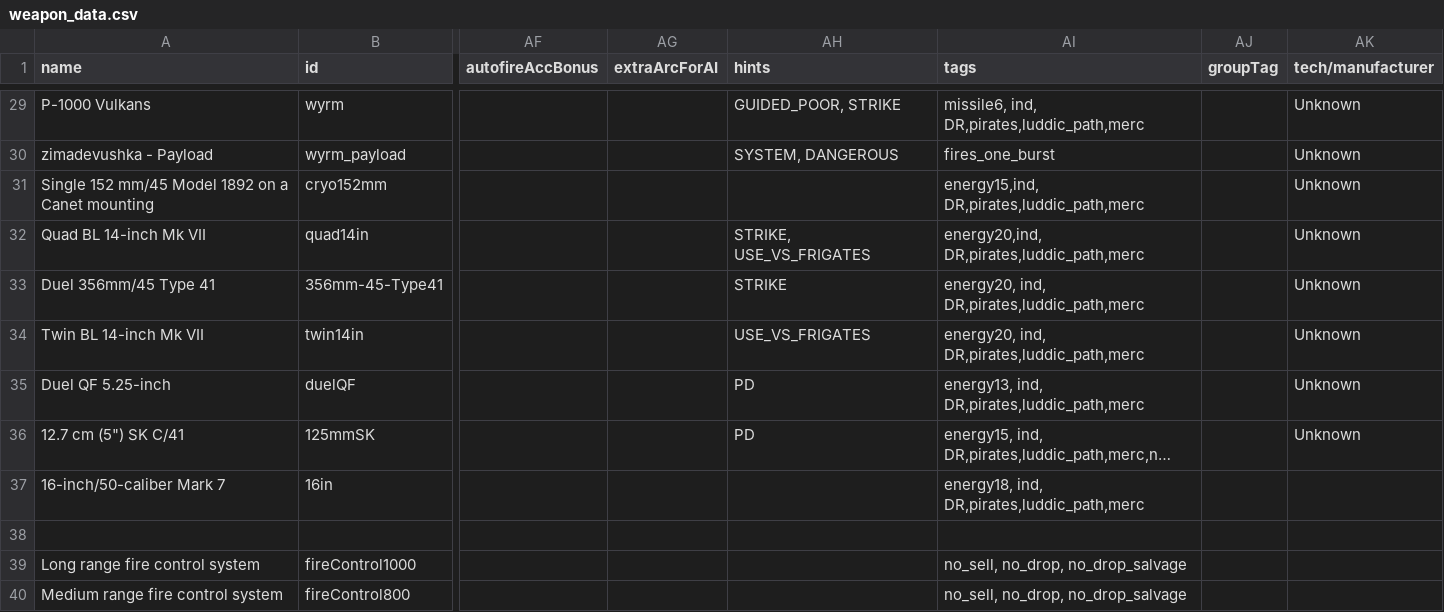
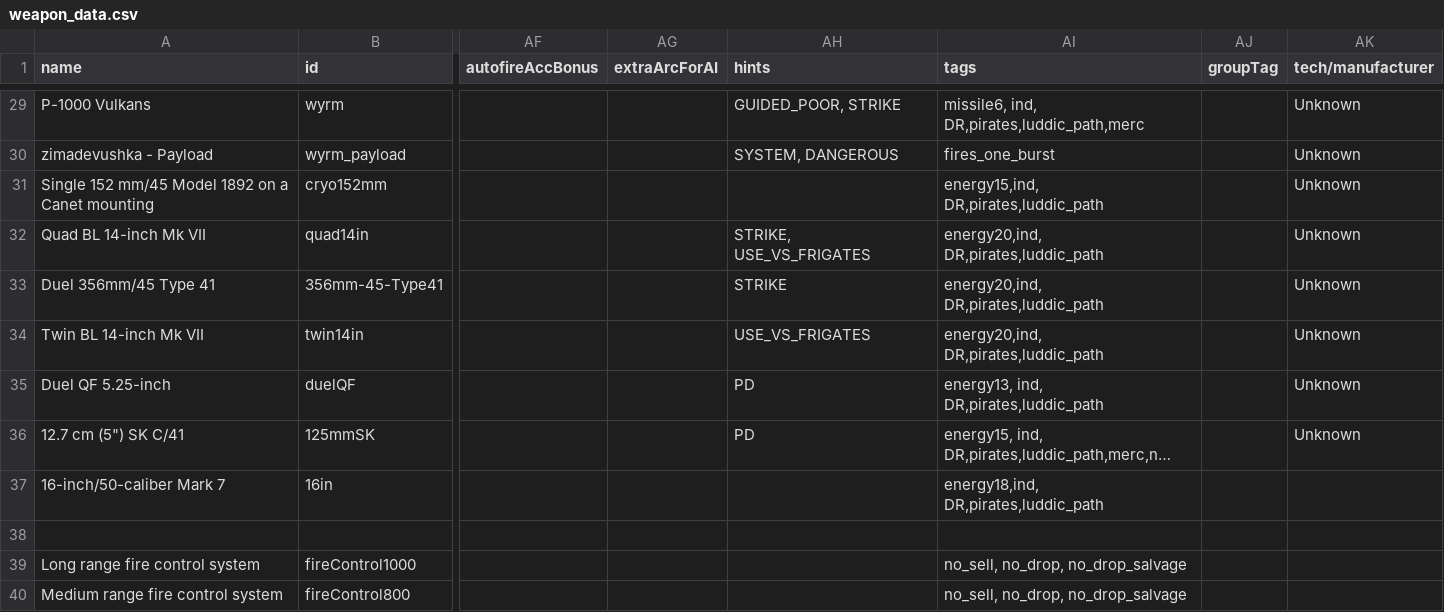
Before and after one commit to bryceOctovioOstrem/domainReformed, a CSV file: data/weapons/weapon_data.csv, drawn as a sheet; only a part is shown, gaps mark what is left out; long unchanged cells end in …; the diff covers the shown part only; the diff names each change by its address in the sheet, - before the commit and + after, or states it on an @@ line.

```diff
--- a/data/weapons/weapon_data.csv
+++ b/data/weapons/weapon_data.csv
-AI31 (tags): energy15,ind, DR,pirates,luddic_path,merc
+AI31 (tags): energy15,ind, DR,pirates,luddic_path
-AI32 (tags): energy20,ind, DR,pirates,luddic_path,merc
+AI32 (tags): energy20,ind, DR,pirates,luddic_path
-AI33:AI34 (tags): energy20, ind, DR,pirates,luddic_path,merc
+AI33:AI34 (tags): energy20,ind, DR,pirates,luddic_path
-AI35 (tags): energy13, ind, DR,pirates,luddic_path,merc
+AI35 (tags): energy13, ind, DR,pirates,luddic_path
-AI37 (tags): energy18, ind, DR,pirates,luddic_path,merc
+AI37 (tags): energy18,ind, DR,pirates,luddic_path
```
Also changed, not shown: 1 added row and 10 edited cells elsewhere in this file, data/hulls/ship_data.csv, 35 other files.
